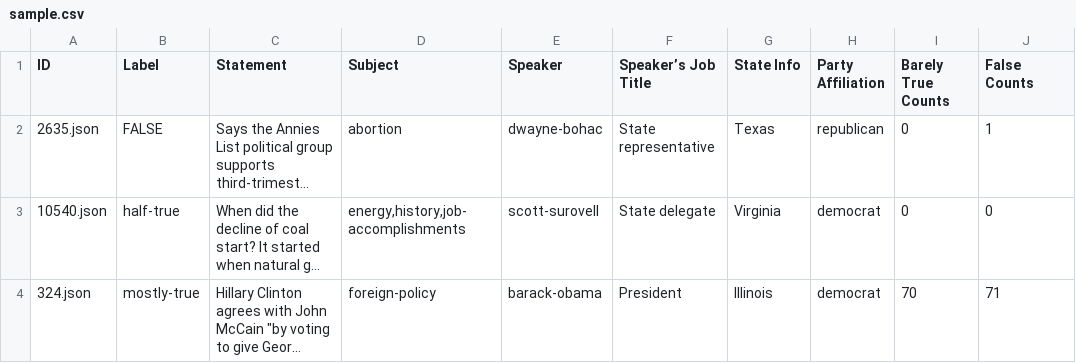
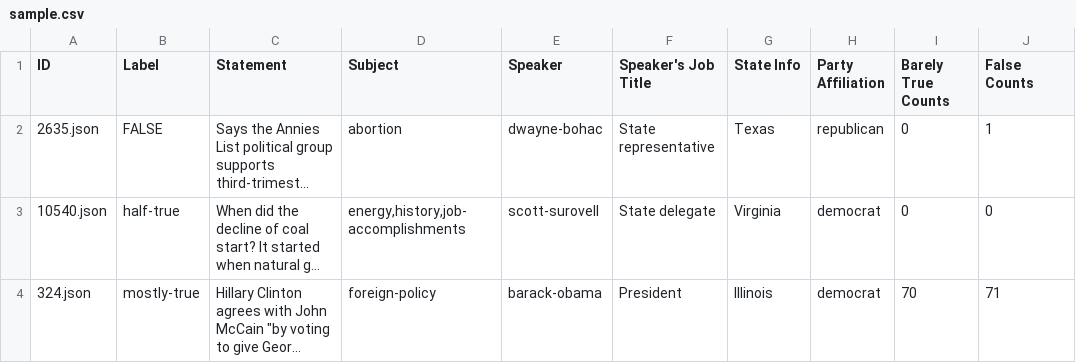
Before and after one commit to mbellows/CSC592-ML-FinalProject, a CSV file: data_sets/sample.csv, drawn as a sheet; only a part is shown; long unchanged cells end in …; the diff names each change by its address in the sheet, - before the commit and + after, or states it on an @@ line.

Commit message:
Updated embedding section and created small sample file to use instead of whole file

```diff
--- a/data_sets/sample.csv
+++ b/data_sets/sample.csv
-F1: Speaker’s Job Title
+F1: Speaker's Job Title
```
Also changed, not shown: 2 other files.
